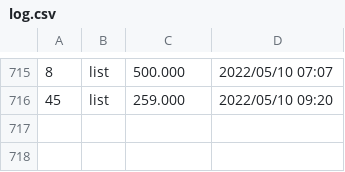
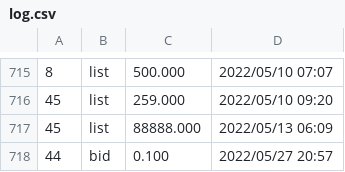
Before and after one commit to dblock/lost-robies, a CSV file: data/log.csv, drawn as a sheet; only a part is shown, gaps mark what is left out; the diff names each change by its address in the sheet, - before the commit and + after, or states it on an @@ line.

```diff
--- a/data/log.csv
+++ b/data/log.csv
+row 717: 45 | list | 88888.000 | 2022/05/13 06:09
+row 718: 44 | bid | 0.100 | 2022/05/27 20:57
```
Also changed, not shown: 3 other files.
